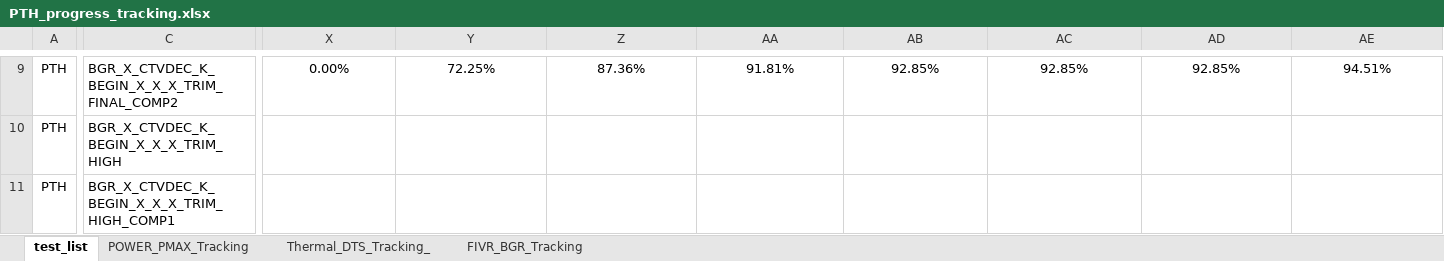
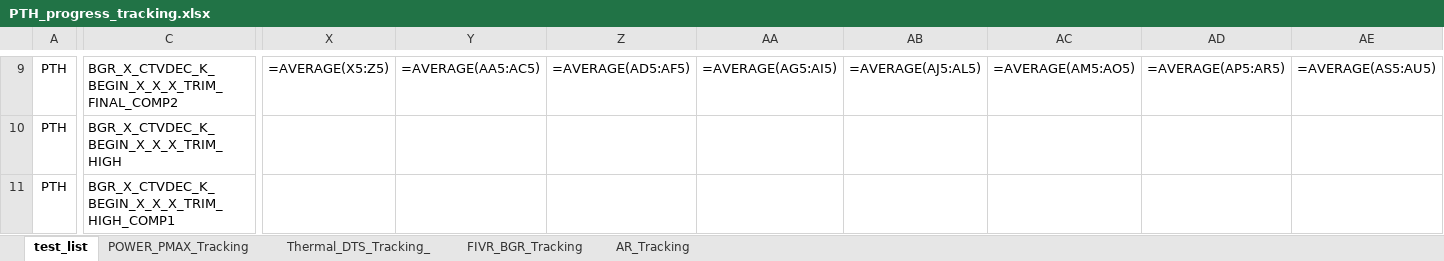
Before and after one commit to kandhanrrr/Weekly_update_tracking, an Excel workbook: PTH_progress_tracking.xlsx, sheet test_list, drawn as a sheet; only a part is shown, gaps mark what is left out; values as stored, in another font and other column widths than the file's, no borders; formulas without a stored value are shown as written; charts and pictures and conditional formats not drawn; the diff covers the shown part only; the diff names each change by its address in the sheet, - before the commit and + after, or states it on an @@ line.

Commit message:
feat: add AR upsert into AR_Tracking sheet (--output-json + --upsert-ar)

```diff
--- a/PTH_progress_tracking.xlsx (sheet test_list)
+++ b/PTH_progress_tracking.xlsx (sheet test_list)
+sheet tab: AR_Tracking
-X9: 0.00%
+X9: =AVERAGE(X5:Z5)
-Y9: 72.25%
+Y9: =AVERAGE(AA5:AC5)
-Z9: 87.36%
+Z9: =AVERAGE(AD5:AF5)
-AA9: 91.81%
+AA9: =AVERAGE(AG5:AI5)
-AB9: 92.85%
+AB9: =AVERAGE(AJ5:AL5)
-AC9: 92.85%
+AC9: =AVERAGE(AM5:AO5)
-AD9: 92.85%
+AD9: =AVERAGE(AP5:AR5)
-AE9: 94.51%
+AE9: =AVERAGE(AS5:AU5)
```
Also changed, not shown: 34 edited cells elsewhere in this sheet, charts or pictures, 2 other files.
